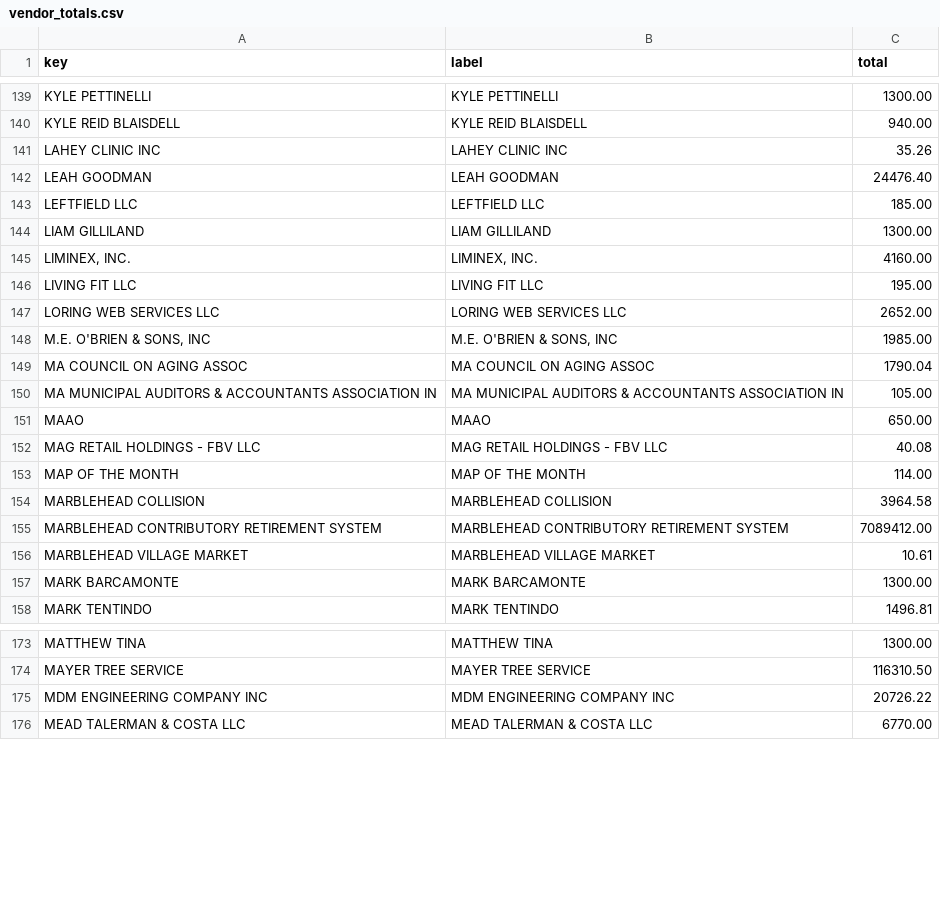
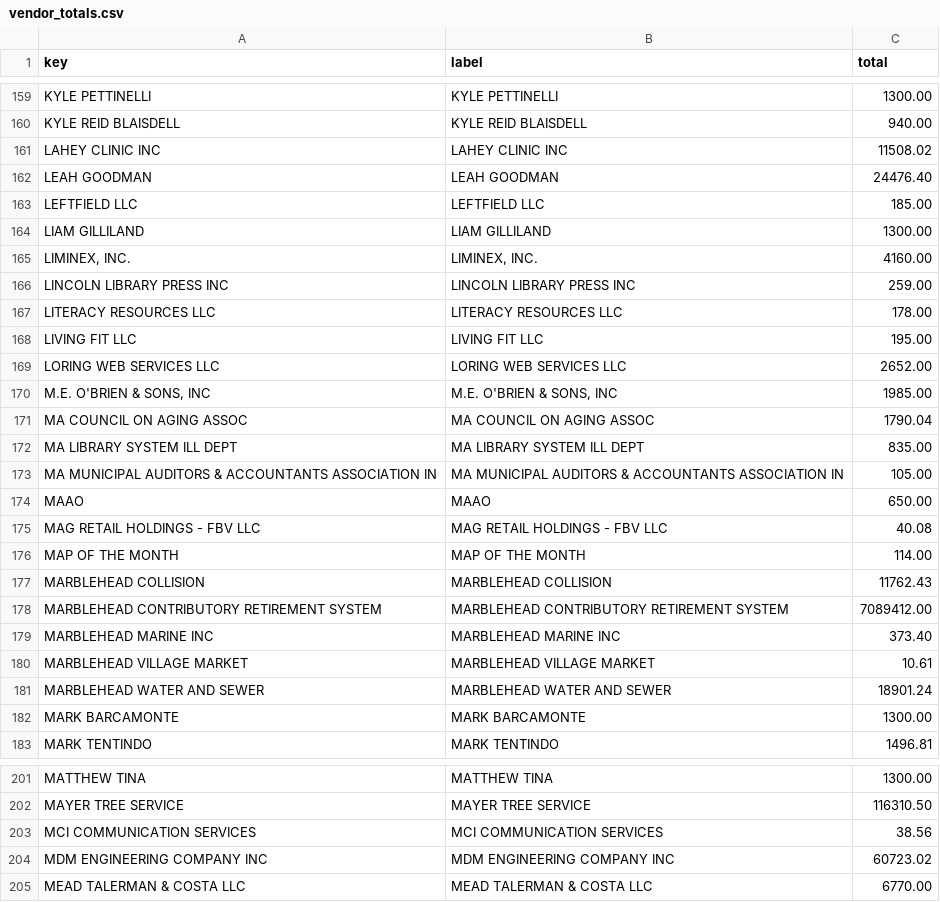
Before and after one commit to agbaber/marblehead, a CSV file: data/town_spending/vendor_totals.csv, drawn as a sheet; only a part is shown, gaps mark what is left out; the diff covers the shown part only.

Commit message:
Refresh Town spending snapshot (2026-08-11) (#1120)
Co-authored-by: marblehead-bot <noreply@marbleheaddata.org>

```diff
--- a/data/town_spending/vendor_totals.csv
+++ b/data/town_spending/vendor_totals.csv
@@ -140,3 +160,3 @@ KYLE PETTINELLI,KYLE PETTINELLI,1300.00
 KYLE REID BLAISDELL,KYLE REID BLAISDELL,940.00
-LAHEY CLINIC INC,LAHEY CLINIC INC,35.26
+LAHEY CLINIC INC,LAHEY CLINIC INC,11508.02
 LEAH GOODMAN,LEAH GOODMAN,24476.40
@@ -145,2 +165,4 @@ LIAM GILLILAND,LIAM GILLILAND,1300.00
 "LIMINEX, INC.","LIMINEX, INC.",4160.00
+LINCOLN LIBRARY PRESS INC,LINCOLN LIBRARY PRESS INC,259.00
+LITERACY RESOURCES LLC,LITERACY RESOURCES LLC,178.00
 LIVING FIT LLC,LIVING FIT LLC,195.00
@@ -149,2 +171,3 @@ LORING WEB SERVICES LLC,LORING WEB SERVICES LLC,2652.00
 MA COUNCIL ON AGING ASSOC,MA COUNCIL ON AGING ASSOC,1790.04
+MA LIBRARY SYSTEM ILL DEPT,MA LIBRARY SYSTEM ILL DEPT,835.00
 MA MUNICIPAL AUDITORS & ACCOUNTANTS ASSOCIATION IN,MA MUNICIPAL AUDITORS & ACCOUNTANTS ASSOCIATION IN,105.00
@@ -153,5 +176,7 @@ MAG RETAIL HOLDINGS - FBV LLC,MAG RETAIL HOLDINGS - FBV LLC,40.08
 MAP OF THE MONTH,MAP OF THE MONTH,114.00
-MARBLEHEAD COLLISION,MARBLEHEAD COLLISION,3964.58
+MARBLEHEAD COLLISION,MARBLEHEAD COLLISION,11762.43
 MARBLEHEAD CONTRIBUTORY RETIREMENT SYSTEM,MARBLEHEAD CONTRIBUTORY RETIREMENT SYSTEM,7089412.00
+MARBLEHEAD MARINE INC,MARBLEHEAD MARINE INC,373.40
 MARBLEHEAD VILLAGE MARKET,MARBLEHEAD VILLAGE MARKET,10.61
+MARBLEHEAD WATER AND SEWER,MARBLEHEAD WATER AND SEWER,18901.24
 MARK BARCAMONTE,MARK BARCAMONTE,1300.00
@@ -174,3 +202,4 @@ MATTHEW TINA,MATTHEW TINA,1300.00
 MAYER TREE SERVICE,MAYER TREE SERVICE,116310.50
-MDM ENGINEERING COMPANY INC,MDM ENGINEERING COMPANY INC,20726.22
+MCI COMMUNICATION SERVICES,MCI COMMUNICATION SERVICES,38.56
+MDM ENGINEERING COMPANY INC,MDM ENGINEERING COMPANY INC,60723.02
 MEAD TALERMAN & COSTA LLC,MEAD TALERMAN & COSTA LLC,6770.00
```
Also changed, not shown: 40 added rows and 16 edited cells elsewhere in this file, data/town_spending/department_totals.csv, 1 other file.
